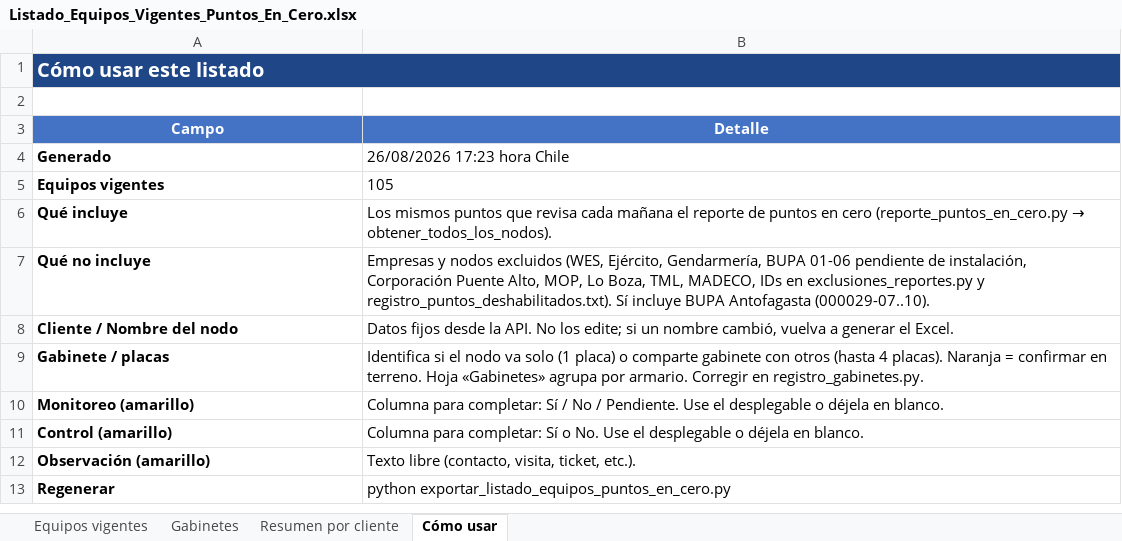
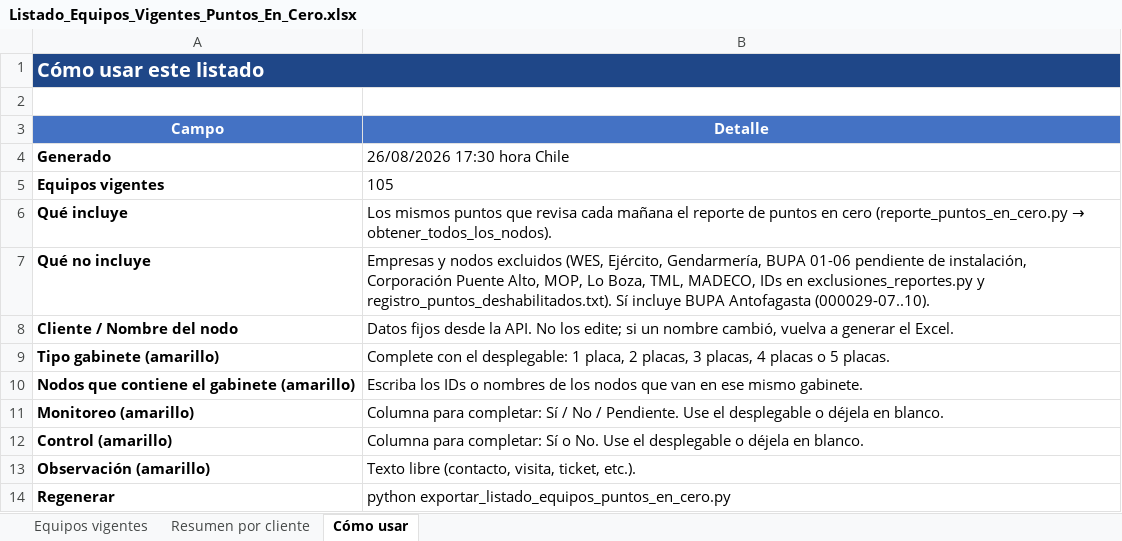
Before and after one commit to anibaloperacionesWes/wes-scripts, an Excel workbook: reports/Puntos_En_Cero/Listado_Equipos_Vigentes_Puntos_En_Cero.xlsx, sheet Cómo usar, drawn as a sheet; values as stored, in another font and other column widths than the file's, no borders; removed rows and columns are numbered as before the commit, all else as after; the diff names each change by its address in the sheet, - before the commit and + after, or states it on an @@ line.

```diff
--- a/reports/Puntos_En_Cero/Listado_Equipos_Vigentes_Puntos_En_Cero.xlsx (sheet Cómo usar)
+++ b/reports/Puntos_En_Cero/Listado_Equipos_Vigentes_Puntos_En_Cero.xlsx (sheet Cómo usar)
-sheet tab: Gabinetes
-B4 (Detalle): 26/08/2026 17:23 hora Chile
+B4 (Detalle): 26/08/2026 17:30 hora Chile
-row 9: Gabinete / placas | Identifica si el nodo va solo (1 placa) o comparte gabinete con otros (hasta 4 placas). Naranja = confirmar en terreno. Hoja «Gabinetes» agrupa por armario. Corregir en registro_gabinetes.py.
+row 9: Tipo gabinete (amarillo) | Complete con el desplegable: 1 placa, 2 placas, 3 placas, 4 placas o 5 placas.
+row 10: Nodos que contiene el gabinete (amarillo) | Escriba los IDs o nombres de los nodos que van en ese mismo gabinete.
```
Also changed, not shown: sheet Equipos vigentes, sheet Resumen por cliente.
